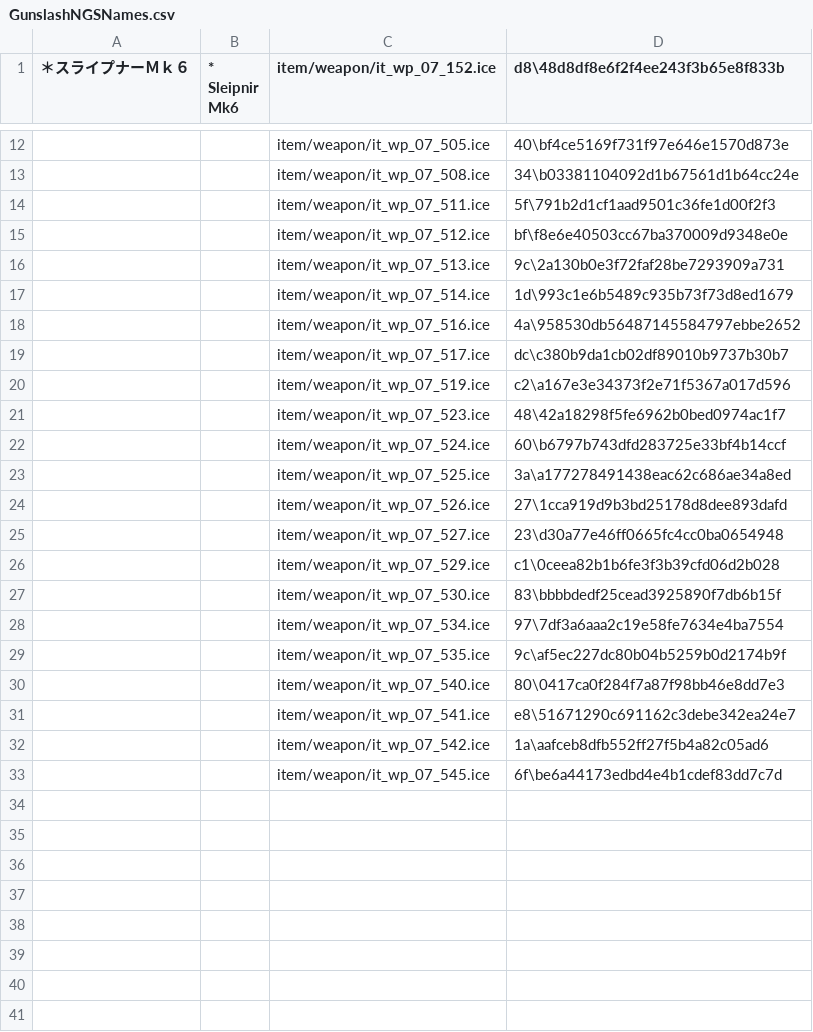
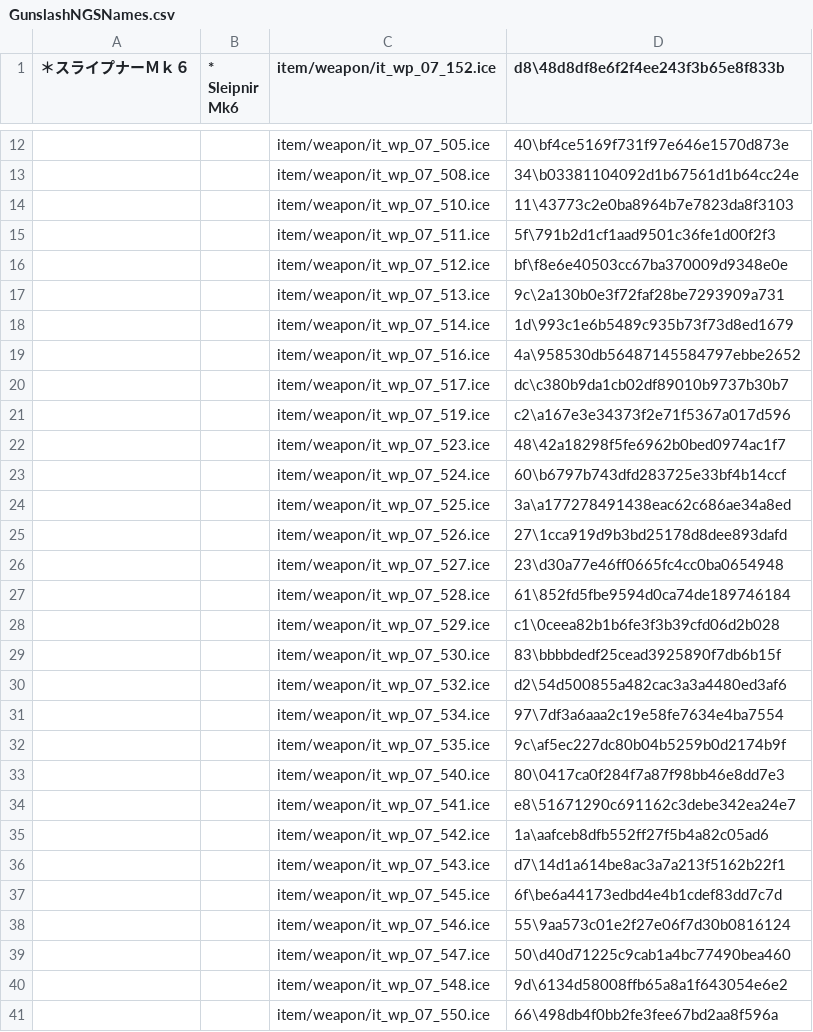
Before and after one commit to PSO2PLAYER/pso2ngs, a CSV file: WEAPON/GunslashNGSNames.csv, drawn as a sheet; only a part is shown, gaps mark what is left out; the diff names each change by its address in the sheet, - before the commit and + after, or states it on an @@ line.

```diff
--- a/WEAPON/GunslashNGSNames.csv
+++ b/WEAPON/GunslashNGSNames.csv
+row 14:  |  | item/weapon/it_wp_07_510.ice | 11\43773c2e0ba8964b7e7823da8f3103
+row 27:  |  | item/weapon/it_wp_07_528.ice | 61\852fd5fbe9594d0ca74de189746184
+row 30:  |  | item/weapon/it_wp_07_532.ice | d2\54d500855a482cac3a3a4480ed3af6
+row 36:  |  | item/weapon/it_wp_07_543.ice | d7\14d1a614be8ac3a7a213f5162b22f1
+row 38:  |  | item/weapon/it_wp_07_546.ice | 55\9aa573c01e2f27e06f7d30b0816124
+row 39:  |  | item/weapon/it_wp_07_547.ice | 50\d40d71225c9cab1a4bc77490bea460
+row 40:  |  | item/weapon/it_wp_07_548.ice | 9d\6134d58008ffb65a8a1f643054e6e2
+row 41:  |  | item/weapon/it_wp_07_550.ice | 66\498db4f0bb2fe3fee67bd2aa8f596a
```
Also changed, not shown: WEAPON/DoubleSaberNGSNames.csv, WEAPON/DualBladesNGSNames.csv, 15 other files.
